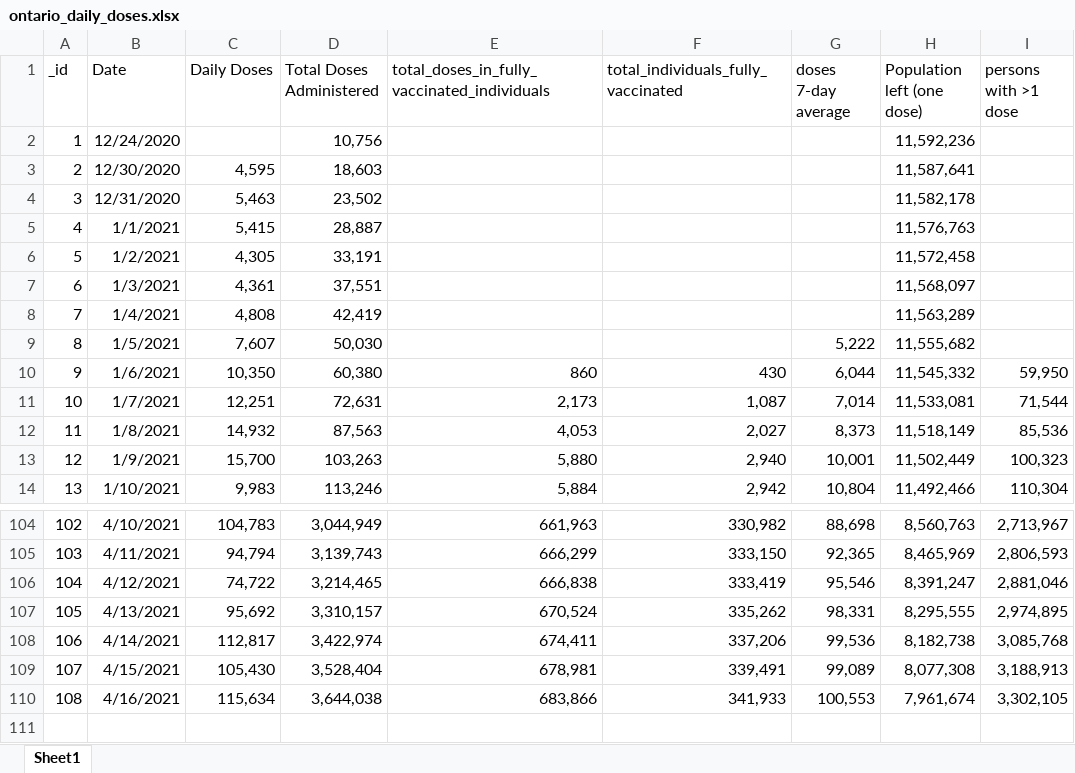
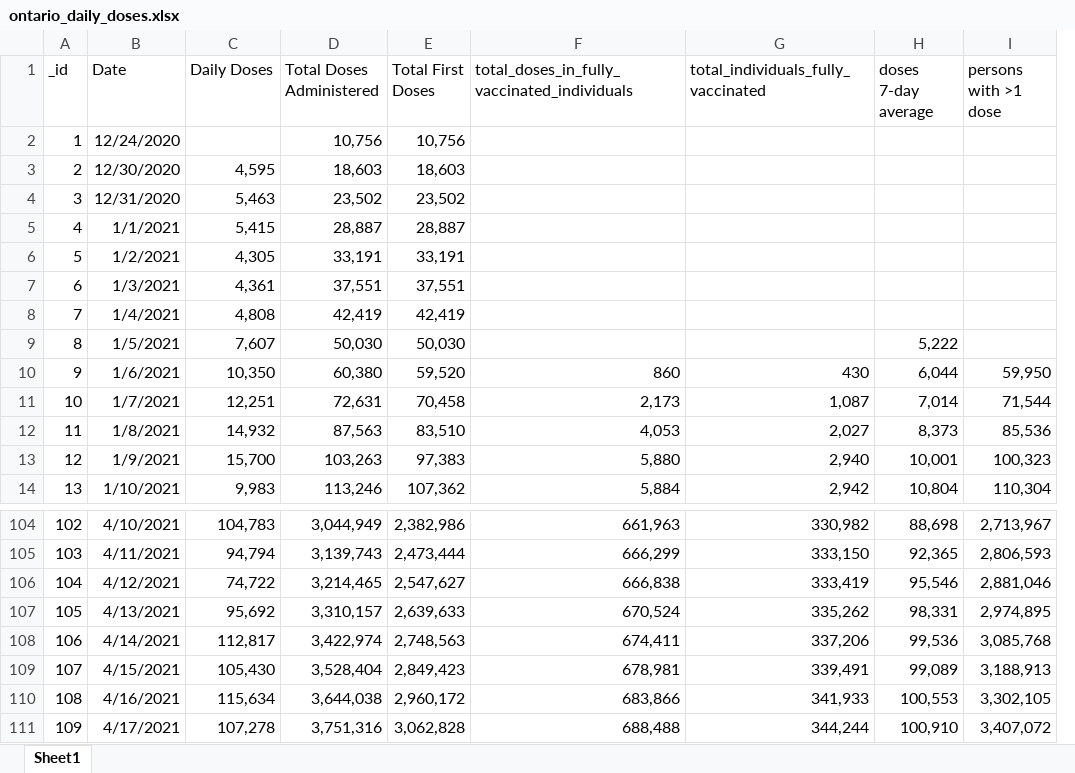
Before and after one commit to NoahCornish/ontarioCOVID-19, an Excel workbook: ontario_daily_doses.xlsx, sheet Sheet1, drawn as a sheet; only a part is shown, gaps mark what is left out; values as stored, in another font and other column widths than the file's, no borders; removed rows and columns are numbered as before the commit, all else as after; the diff names each change by its address in the sheet, - before the commit and + after, or states it on an @@ line.

```diff
--- a/ontario_daily_doses.xlsx (sheet Sheet1)
+++ b/ontario_daily_doses.xlsx (sheet Sheet1)
+column E (Total First Doses), rows 2-14: 10,756 | 18,603 | 23,502 | 28,887 | 33,191 | 37,551 | 42,419 | 50,030 | 59,520 | 70,458 | 83,510 | 97,383 | 107,362; rows 104-110: 2,382,986 | 2,473,444 | 2,547,627 | 2,639,633 | 2,748,563 | 2,849,423 | 2,960,172
-column H (Population left (one dose)), rows 2-14: 11,592,236 | 11,587,641 | 11,582,178 | 11,576,763 | 11,572,458 | 11,568,097 | 11,563,289 | 11,555,682 | 11,545,332 | 11,533,081 | 11,518,149 | 11,502,449 | 11,492,466; rows 104-110: 8,560,763 | 8,465,969 | 8,391,247 | 8,295,555 | 8,182,738 | 8,077,308 | 7,961,674
+row 111: 109 | 4/17/2021 | 107,278 | 3,751,316 | 3,062,828 | 688,488 | 344,244 | 100,910 | 3,407,072
```
Also changed, not shown: formulas that keep their value, ontario_daily_cases.xlsx, 1 other file.
